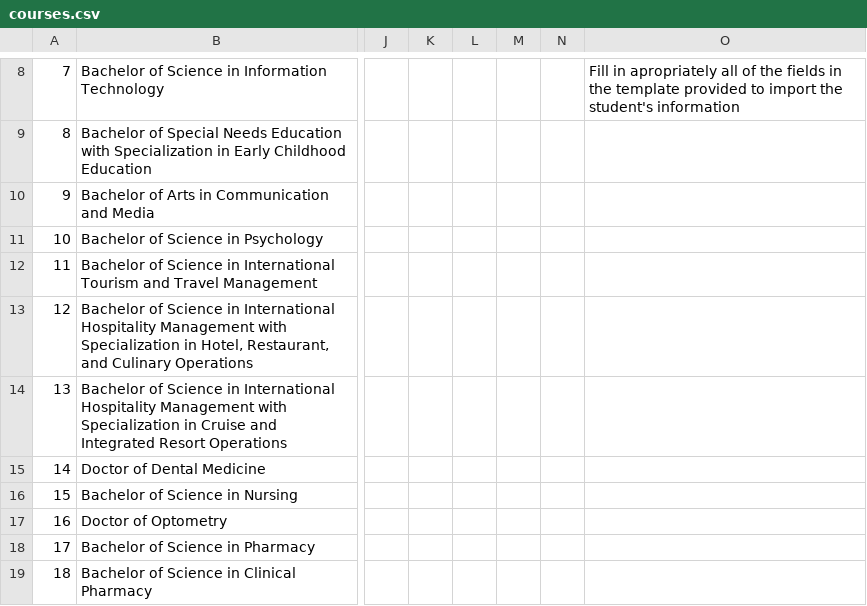
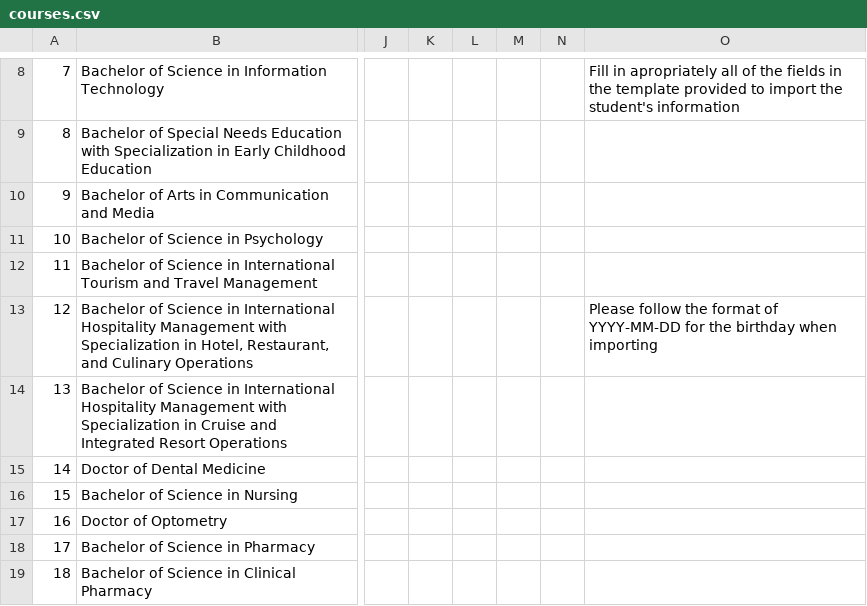
Before and after one commit to EspirituAlex0903/ecle, a CSV file: courses.csv, drawn as a sheet; only a part is shown, gaps mark what is left out; the diff names each change by its address in the sheet, - before the commit and + after, or states it on an @@ line.

```diff
--- a/courses.csv
+++ b/courses.csv
-O13: (empty)
+O13: Please follow the format of YYYY-MM-DD for the birthday when importing
```
Also changed, not shown: 30 other files.
